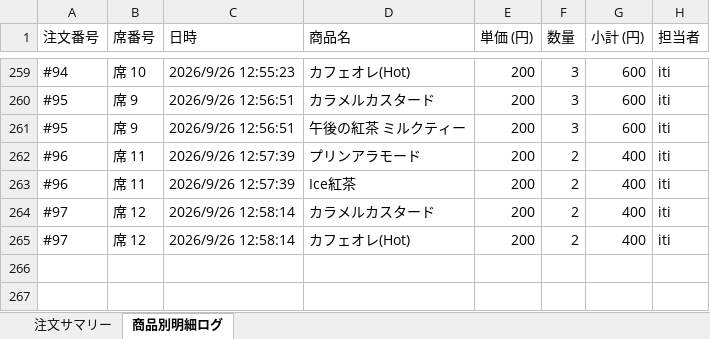
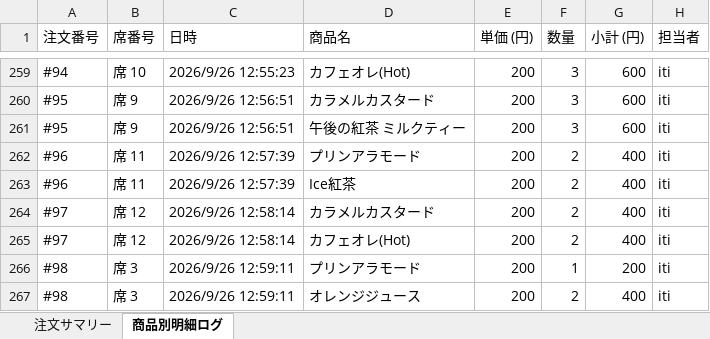
Before and after one commit to issei-desu/olive, an Excel workbook: sales_log.xlsx, sheet 商品別明細ログ, drawn as a sheet; only a part is shown, gaps mark what is left out; values as stored, in another font and other column widths than the file's, no borders; the diff names each change by its address in the sheet, - before the commit and + after, or states it on an @@ line.

Commit message:
Auto-sync sales log to Excel via POS

```diff
--- a/sales_log.xlsx (sheet 商品別明細ログ)
+++ b/sales_log.xlsx (sheet 商品別明細ログ)
+row 266: #98 | 席 3 | 2026/9/26 12:59:11 | プリンアラモード | 200 | 1 | 200 | iti
+row 267: #98 | 席 3 | 2026/9/26 12:59:11 | オレンジジュース | 200 | 2 | 400 | iti
```
Also changed, not shown: sheet 注文サマリー.
